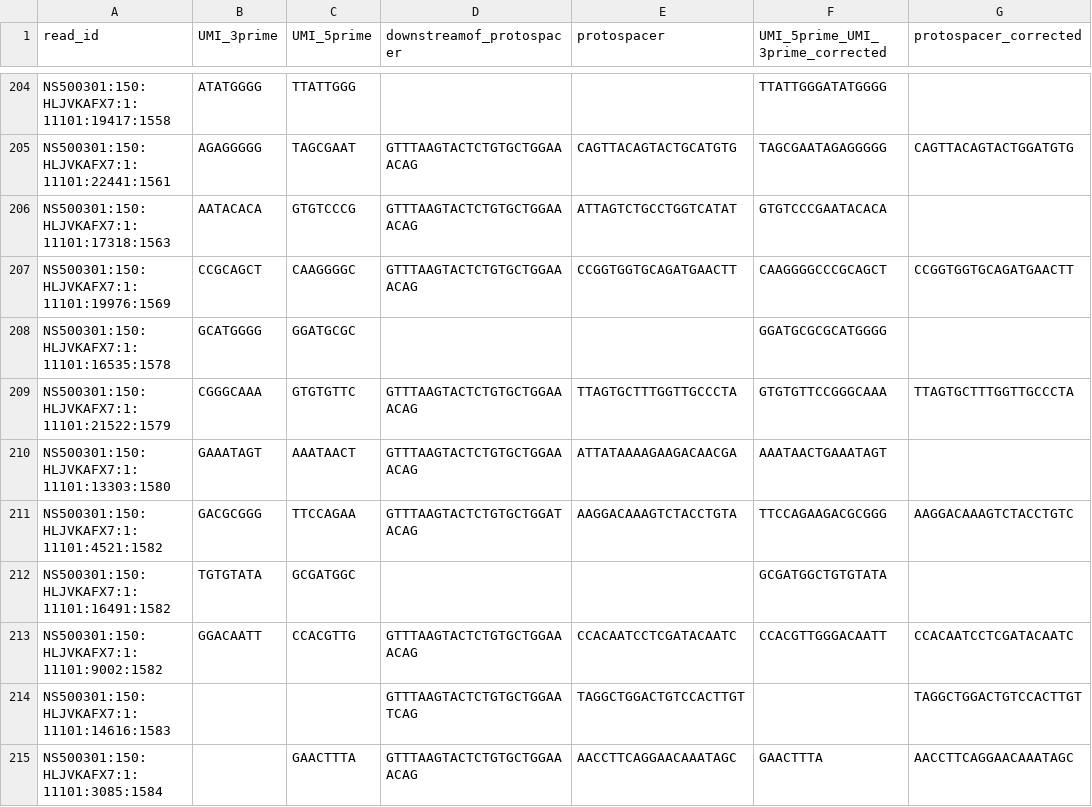
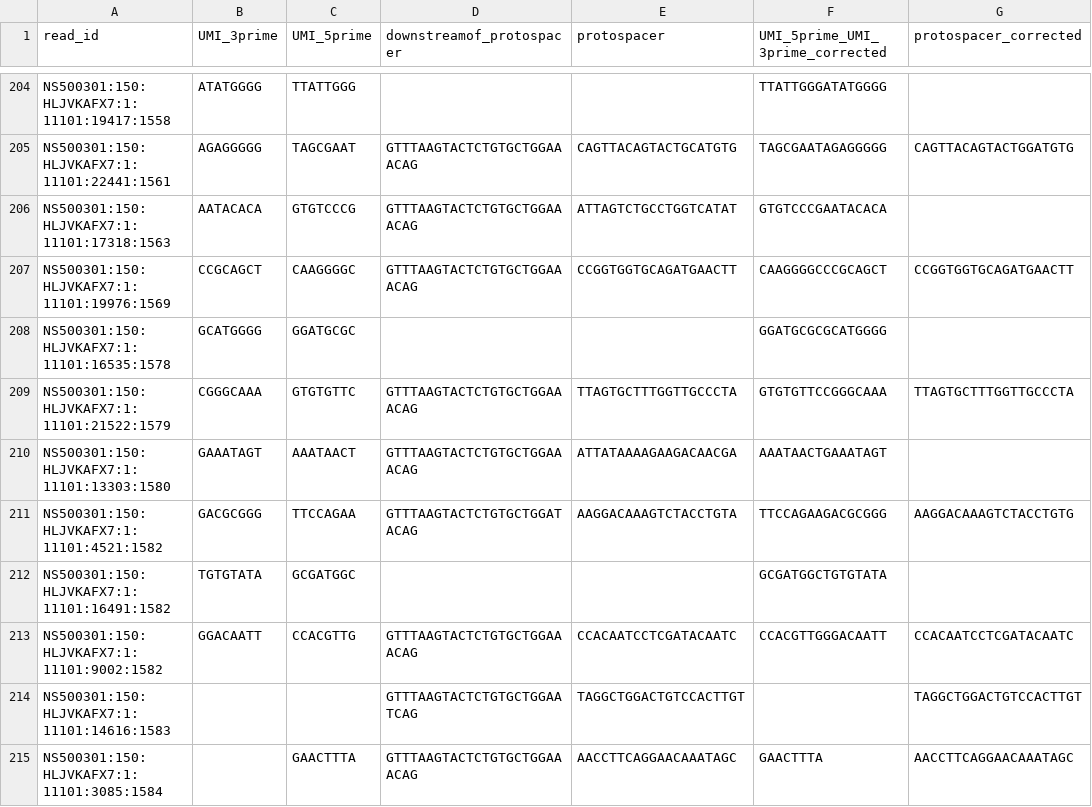
Before and after one commit to DamLabResources/outerspace, a CSV file: docs/tutorials/crispr-screen/results/collapsed/M1-lib.csv, drawn as a sheet; only a part is shown, gaps mark what is left out; the diff covers the shown part only.

```diff
--- a/docs/tutorials/crispr-screen/results/collapsed/M1-lib.csv
+++ b/docs/tutorials/crispr-screen/results/collapsed/M1-lib.csv
@@ -210,3 +210,3 @@ NS500301:150:HLJVKAFX7:1:11101:21522:1579,CGGGCAAA,GTGTGTTC,GTTTAAGTACTCTGTGCTGG
 NS500301:150:HLJVKAFX7:1:11101:13303:1580,GAAATAGT,AAATAACT,GTTTAAGTACTCTGTGCTGGAAACAG,ATTATAAAAGAAGACAACGA,AAATAACTGAAATAGT,
-NS500301:150:HLJVKAFX7:1:11101:4521:1582,GACGCGGG,TTCCAGAA,GTTTAAGTACTCTGTGCTGGATACAG,AAGGACAAAGTCTACCTGTA,TTCCAGAAGACGCGGG,AAGGACAAAGTCTACCTGTC
+NS500301:150:HLJVKAFX7:1:11101:4521:1582,GACGCGGG,TTCCAGAA,GTTTAAGTACTCTGTGCTGGATACAG,AAGGACAAAGTCTACCTGTA,TTCCAGAAGACGCGGG,AAGGACAAAGTCTACCTGTG
 NS500301:150:HLJVKAFX7:1:11101:16491:1582,TGTGTATA,GCGATGGC,,,GCGATGGCTGTGTATA,
```
Also changed, not shown: 19 edited cells elsewhere in this file, docs/tutorials/crispr-screen/results/collapsed/M2-lib.csv, docs/tutorials/crispr-screen/results/count/M1-lib.csv, 15 other files.
